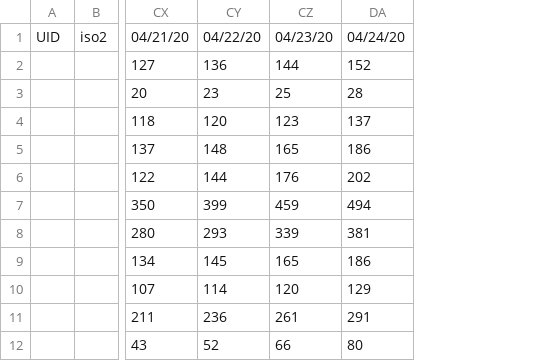
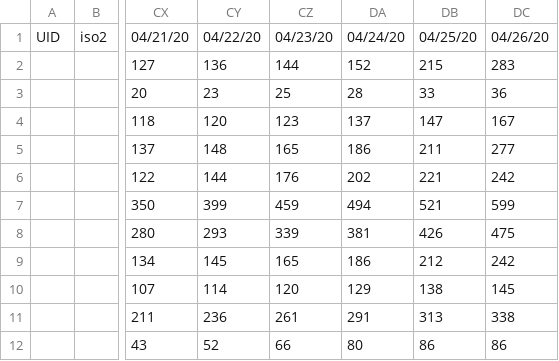
Before and after one commit to tyz910/sberbank-covid19, a CSV file: data/time_series/confirmed_ru.csv, drawn as a sheet; only a part is shown, gaps mark what is left out; the diff names each change by its address in the sheet, - before the commit and + after, or states it on an @@ line.

```diff
--- a/data/time_series/confirmed_ru.csv
+++ b/data/time_series/confirmed_ru.csv
+column DB, rows 1-12: 04/25/20 | 215 | 33 | 147 | 211 | 221 | 521 | 426 | 212 | 138 | 313 | 86
+column DC, rows 1-12: 04/26/20 | 283 | 36 | 167 | 277 | 242 | 599 | 475 | 242 | 145 | 338 | 86
```
Also changed, not shown: data/time_series/deaths_ru.csv, 7 other files.
